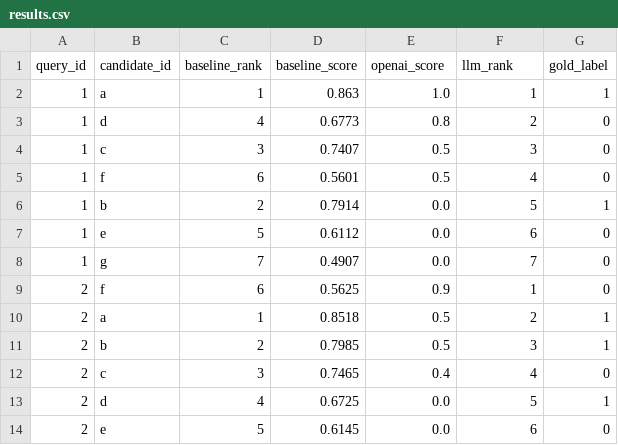
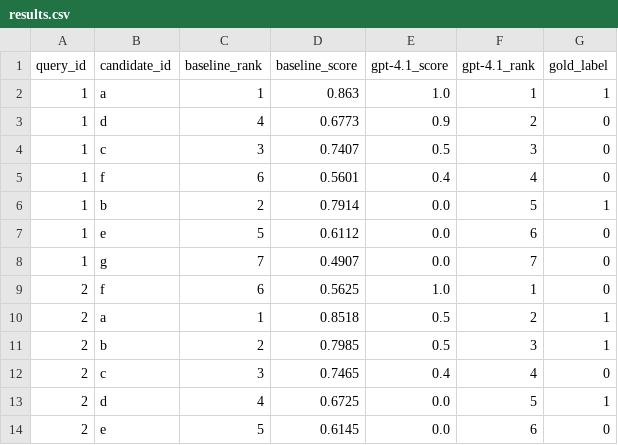
Before and after one commit to gisela-codes/AI-fall25, a CSV file: a4/results.csv, drawn as a sheet.

```diff
--- a/a4/results.csv
+++ b/a4/results.csv
@@ -1,6 +1,6 @@
-query_id,candidate_id,baseline_rank,baseline_score,openai_score,llm_rank,gold_label
+query_id,candidate_id,baseline_rank,baseline_score,gpt-4.1_score,gpt-4.1_rank,gold_label
 1,a,1,0.863,1.0,1,1
-1,d,4,0.6773,0.8,2,0
+1,d,4,0.6773,0.9,2,0
 1,c,3,0.7407,0.5,3,0
-1,f,6,0.5601,0.5,4,0
+1,f,6,0.5601,0.4,4,0
 1,b,2,0.7914,0.0,5,1
@@ -8,3 +8,3 @@ query_id,candidate_id,baseline_rank,baseline_score,openai_score,llm_rank,gold_la
 1,g,7,0.4907,0.0,7,0
-2,f,6,0.5625,0.9,1,0
+2,f,6,0.5625,1.0,1,0
 2,a,1,0.8518,0.5,2,1
```
Also changed, not shown: 10 other files.
